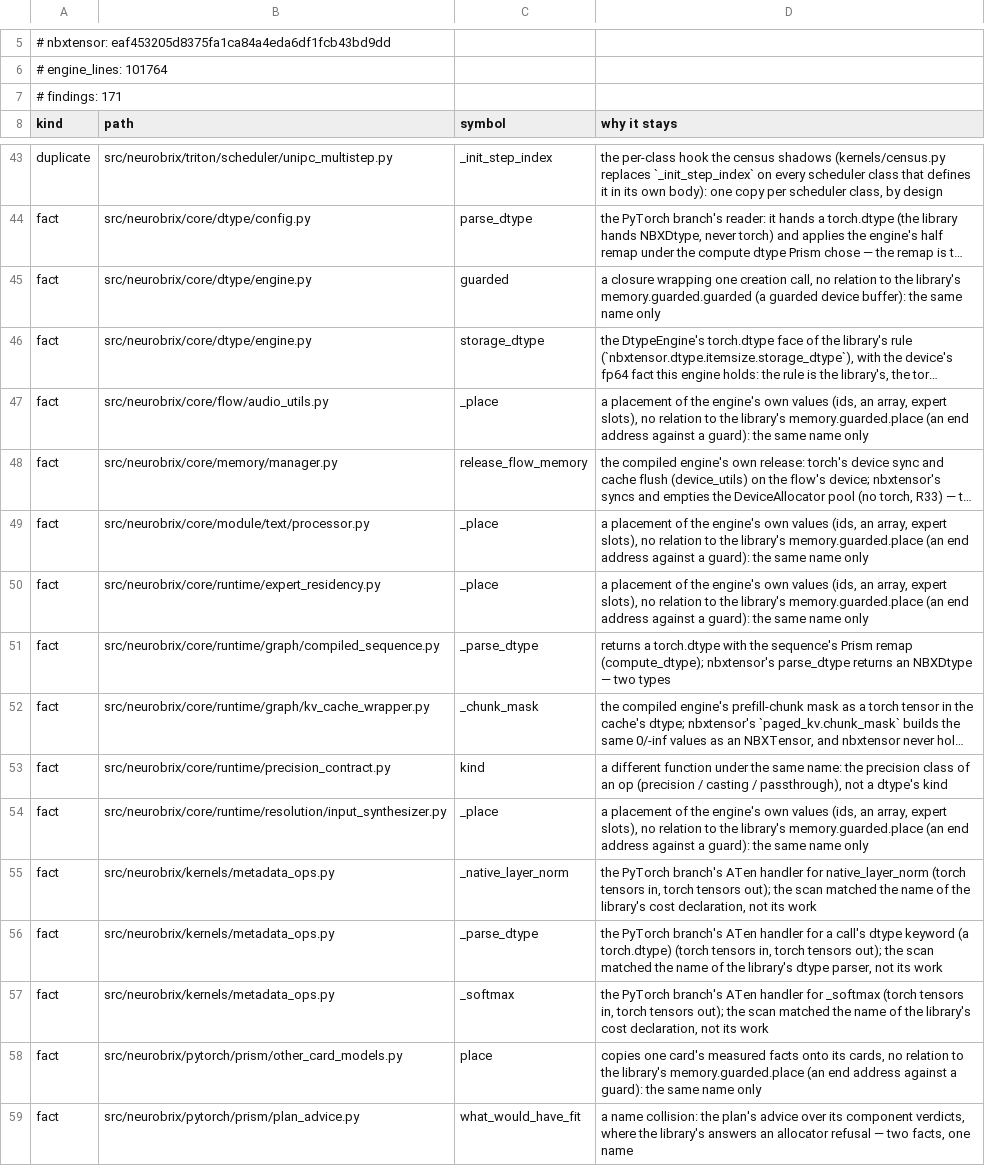
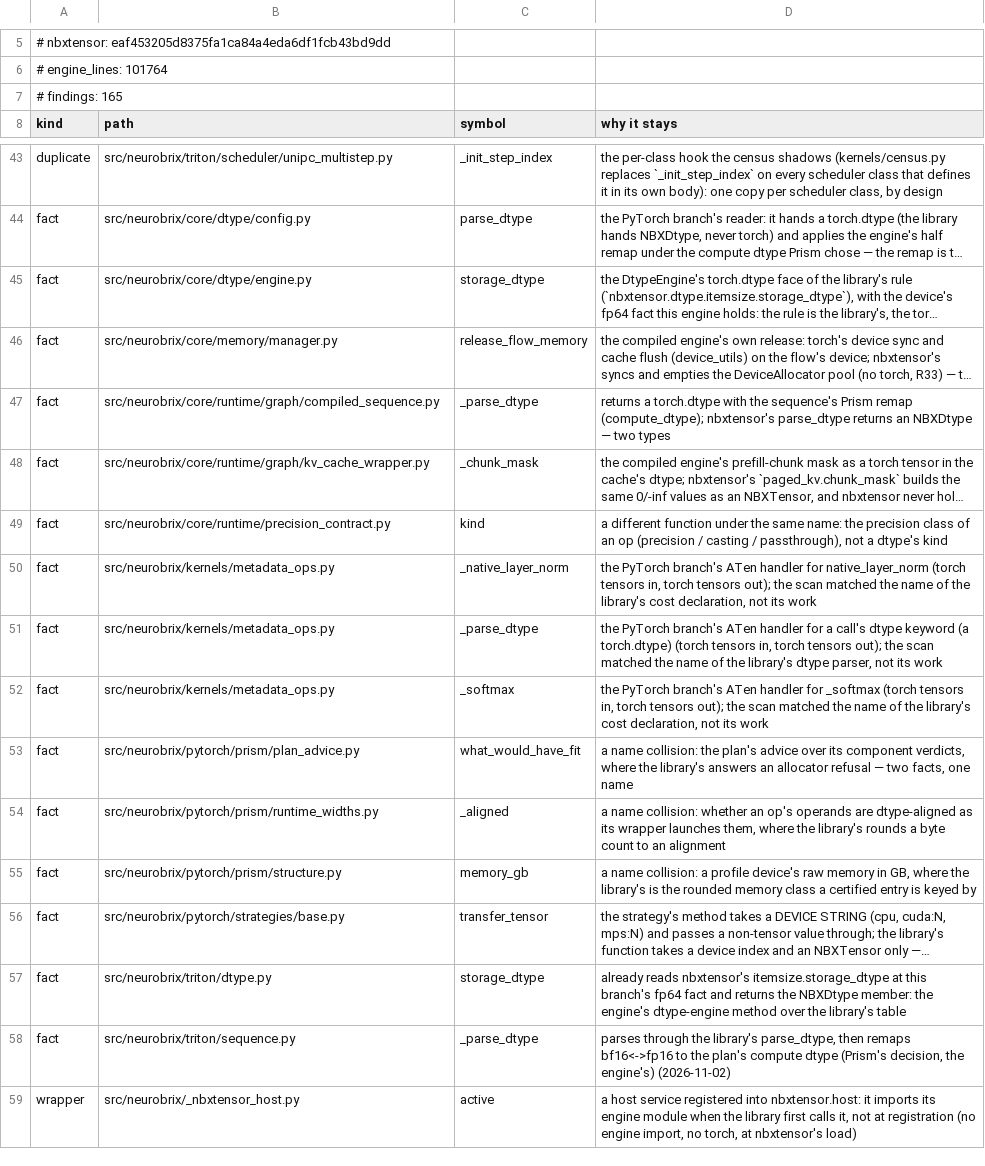
Before and after one commit to NeuroBrix/neurobrix, a TSV file: tools/engine_slim_list.tsv, drawn as a sheet; only a part is shown, gaps mark what is left out; the shorter side is filled out with more unchanged rows; long unchanged cells end in …; the diff names each change by its address in the sheet, - before the commit and + after, or states it on an @@ line.

Commit message:
The slim scan reads the library's memory FACT modules by name, not memory/guarded.py (qa 1326-1)
guarded() and place() of nbxtensor.memory.guarded are operations of the element-wise proof, not facts; the engine's six
helpers of the same names are no findings. FACT_MODULES names the memory modules that hold facts, the six rows are gone
and --write-list wrote findings 171 -> 165. One test: a library operation named like an engine helper is no finding.

```diff
--- a/tools/engine_slim_list.tsv
+++ b/tools/engine_slim_list.tsv
-A7 (kind): # findings: 171
+A7 (kind): # findings: 165
-row 45: fact | src/neurobrix/core/dtype/engine.py | guarded | a closure wrapping one creation call, no relation to the library's memory.guarded.guarded (a guarded device buffer): the same name only
-row 47: fact | src/neurobrix/core/flow/audio_utils.py | _place | a placement of the engine's own values (ids, an array, expert slots), no relation to the library's memory.guarded.place (an end address against a guard): the same name only
-row 49: fact | src/neurobrix/core/module/text/processor.py | _place | a placement of the engine's own values (ids, an array, expert slots), no relation to the library's memory.guarded.place (an end address against a guard): the same name only
-row 50: fact | src/neurobrix/core/runtime/expert_residency.py | _place | a placement of the engine's own values (ids, an array, expert slots), no relation to the library's memory.guarded.place (an end address against a guard): the same name only
-row 54: fact | src/neurobrix/core/runtime/resolution/input_synthesizer.py | _place | a placement of the engine's own values (ids, an array, expert slots), no relation to the library's memory.guarded.place (an end address against a guard): the same name only
-row 58: fact | src/neurobrix/pytorch/prism/other_card_models.py | place | copies one card's measured facts onto its cards, no relation to the library's memory.guarded.place (an end address against a guard): the same name only
```
Also changed, not shown: 2 other files.
